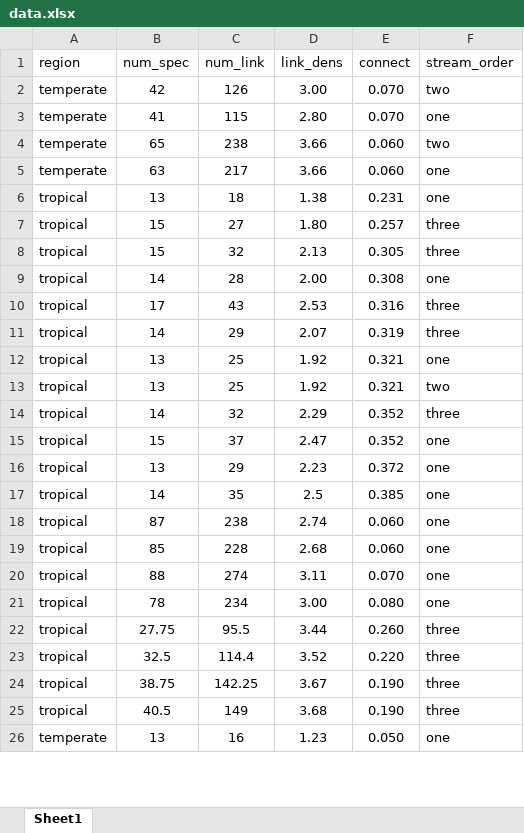
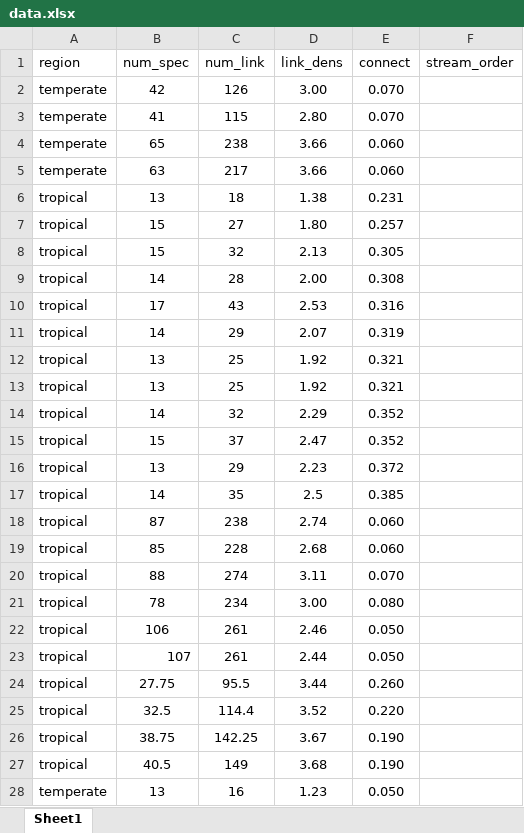
Before and after one commit to PEGutierrezF/uvm_students, an Excel workbook: 2024 Reilly Connelly/data.xlsx, sheet Sheet1, drawn as a sheet; only a part is shown; values as stored, in another font and other column widths than the file's, no borders; addresses are those after the commit; the diff covers the shown part only; the diff names each change by its address in the sheet, - before the commit and + after, or states it on an @@ line.

Commit message:
data

```diff
--- a/2024 Reilly Connelly/data.xlsx (sheet Sheet1)
+++ b/2024 Reilly Connelly/data.xlsx (sheet Sheet1)
-F2 (stream_order): two
+F2 (stream_order): (empty)
-F3 (stream_order): one
+F3 (stream_order): (empty)
-F4 (stream_order): two
+F4 (stream_order): (empty)
-F5:F6 (stream_order): one
+F5:F6 (stream_order): (empty)
-F7:F8 (stream_order): three
+F7:F8 (stream_order): (empty)
-F9 (stream_order): one
+F9 (stream_order): (empty)
-F10:F11 (stream_order): three
+F10:F11 (stream_order): (empty)
-F12 (stream_order): one
+F12 (stream_order): (empty)
-F13 (stream_order): two
+F13 (stream_order): (empty)
-F14 (stream_order): three
+F14 (stream_order): (empty)
-F15:F21 (stream_order): one
+F15:F21 (stream_order): (empty)
+row 22: tropical | 106 | 261 | 2.46 | 0.050
+row 23: tropical | 107 | 261 | 2.44 | 0.050
-F24:F27 (stream_order): three
+F24:F27 (stream_order): (empty)
-F28 (stream_order): one
+F28 (stream_order): (empty)
```
Also changed, not shown: 43 edited cells elsewhere in this sheet, formulas that keep their value.
